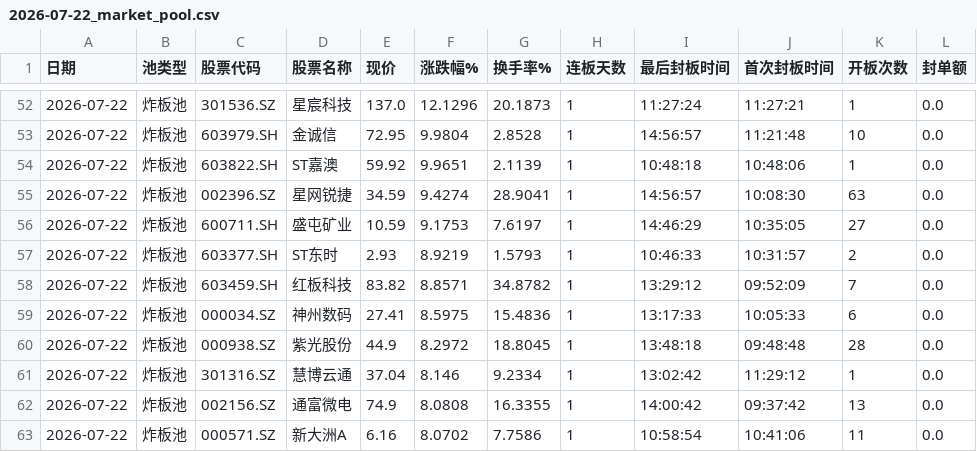
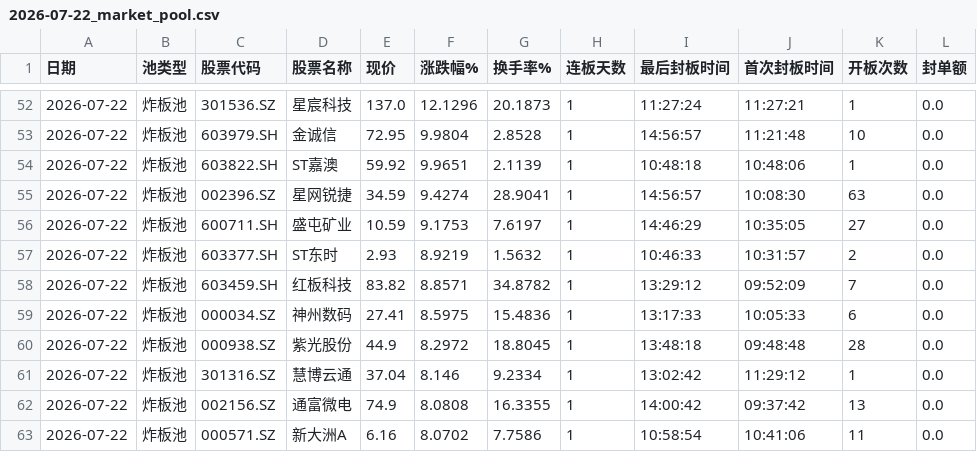
Before and after one commit to z562261070/Cailianpress-Feishu-Bot, a CSV file: output/date/2026-07-22_market_pool.csv, drawn as a sheet; only a part is shown, gaps mark what is left out; the diff names each change by its address in the sheet, - before the commit and + after, or states it on an @@ line.

```diff
--- a/output/date/2026-07-22_market_pool.csv
+++ b/output/date/2026-07-22_market_pool.csv
-G57 (换手率%): 1.5793
+G57 (换手率%): 1.5632
```
Also changed, not shown: output/date/5day/recent_5days_market_pool.csv, 2 other files.
